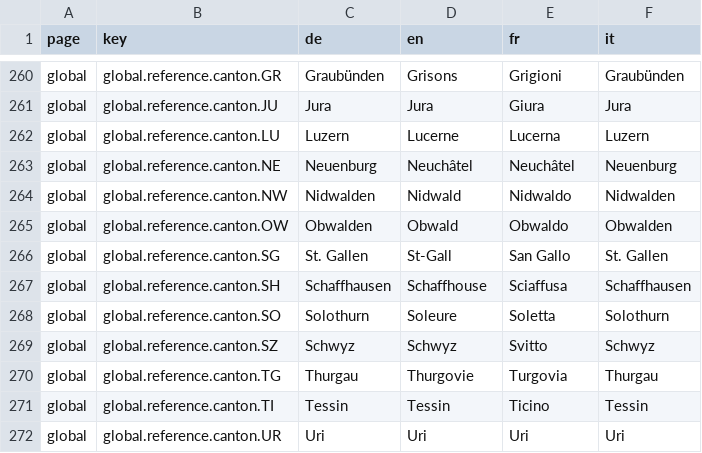
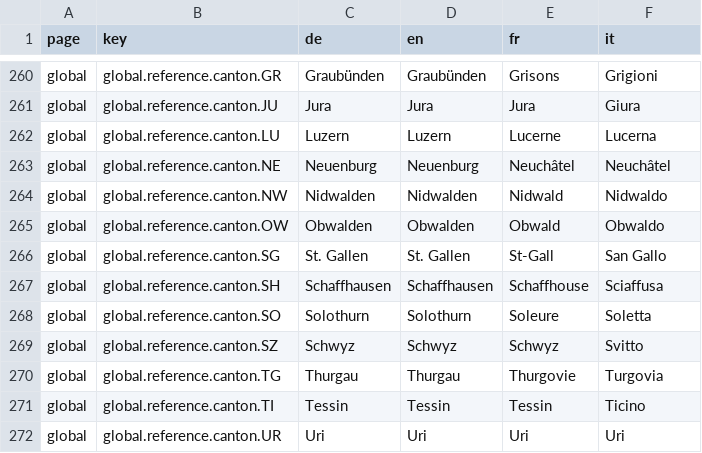
Before and after one commit to tdascoli/jobroom2, a CSV file: src/main/webapp/i18n/translations.csv, drawn as a sheet; only a part is shown, gaps mark what is left out; the diff covers the shown part only; the diff names each change by its address in the sheet, - before the commit and + after, or states it on an @@ line.

```diff
--- a/src/main/webapp/i18n/translations.csv
+++ b/src/main/webapp/i18n/translations.csv
-D260 (en): Grisons
+D260 (en): Graubünden
-E260 (fr): Grigioni
+E260 (fr): Grisons
-F260 (it): Graubünden
+F260 (it): Grigioni
-E261 (fr): Giura
+E261 (fr): Jura
-F261 (it): Jura
+F261 (it): Giura
-D262 (en): Lucerne
+D262 (en): Luzern
-E262 (fr): Lucerna
+E262 (fr): Lucerne
-F262 (it): Luzern
+F262 (it): Lucerna
-D263 (en): Neuchâtel
+D263 (en): Neuenburg
-F263 (it): Neuenburg
+F263 (it): Neuchâtel
-D264 (en): Nidwald
+D264 (en): Nidwalden
-E264 (fr): Nidwaldo
+E264 (fr): Nidwald
-F264 (it): Nidwalden
+F264 (it): Nidwaldo
-D265 (en): Obwald
+D265 (en): Obwalden
-E265 (fr): Obwaldo
+E265 (fr): Obwald
-F265 (it): Obwalden
+F265 (it): Obwaldo
-D266 (en): St-Gall
+D266 (en): St. Gallen
-E266 (fr): San Gallo
+E266 (fr): St-Gall
-F266 (it): St. Gallen
+F266 (it): San Gallo
-D267 (en): Schaffhouse
+D267 (en): Schaffhausen
-E267 (fr): Sciaffusa
+E267 (fr): Schaffhouse
-F267 (it): Schaffhausen
+F267 (it): Sciaffusa
-D268 (en): Soleure
+D268 (en): Solothurn
-E268 (fr): Soletta
+E268 (fr): Soleure
-F268 (it): Solothurn
+F268 (it): Soletta
-E269 (fr): Svitto
+E269 (fr): Schwyz
-F269 (it): Schwyz
+F269 (it): Svitto
-D270 (en): Thurgovie
+D270 (en): Thurgau
-E270 (fr): Turgovia
+E270 (fr): Thurgovie
-F270 (it): Thurgau
+F270 (it): Turgovia
-E271 (fr): Ticino
+E271 (fr): Tessin
-F271 (it): Tessin
+F271 (it): Ticino
```
Also changed, not shown: 40 edited cells elsewhere in this file, 8 other files.
